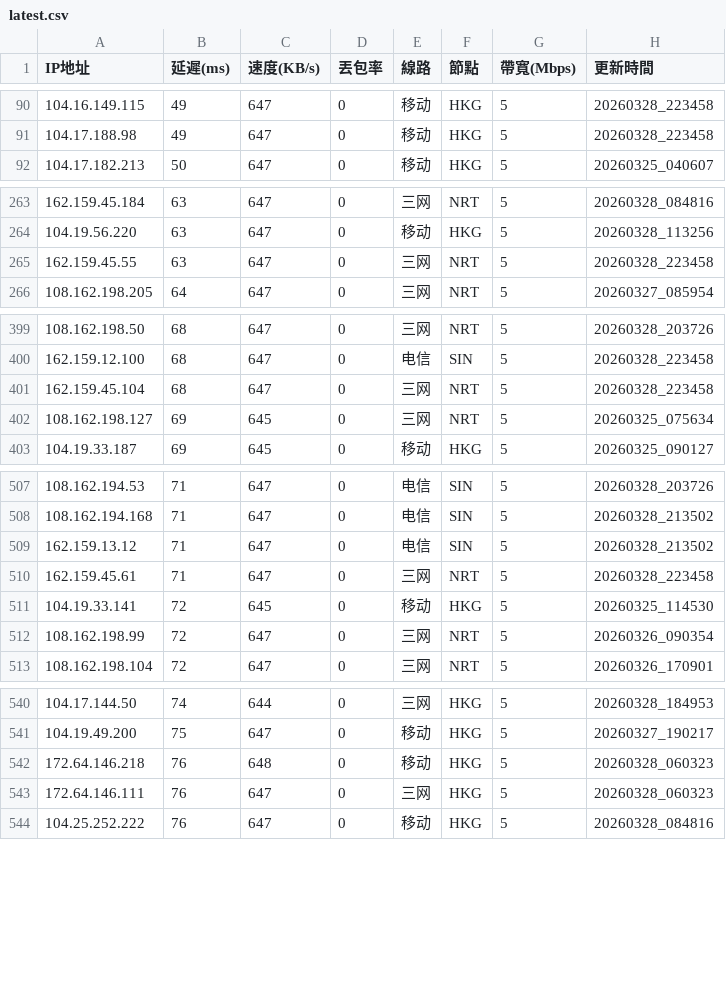
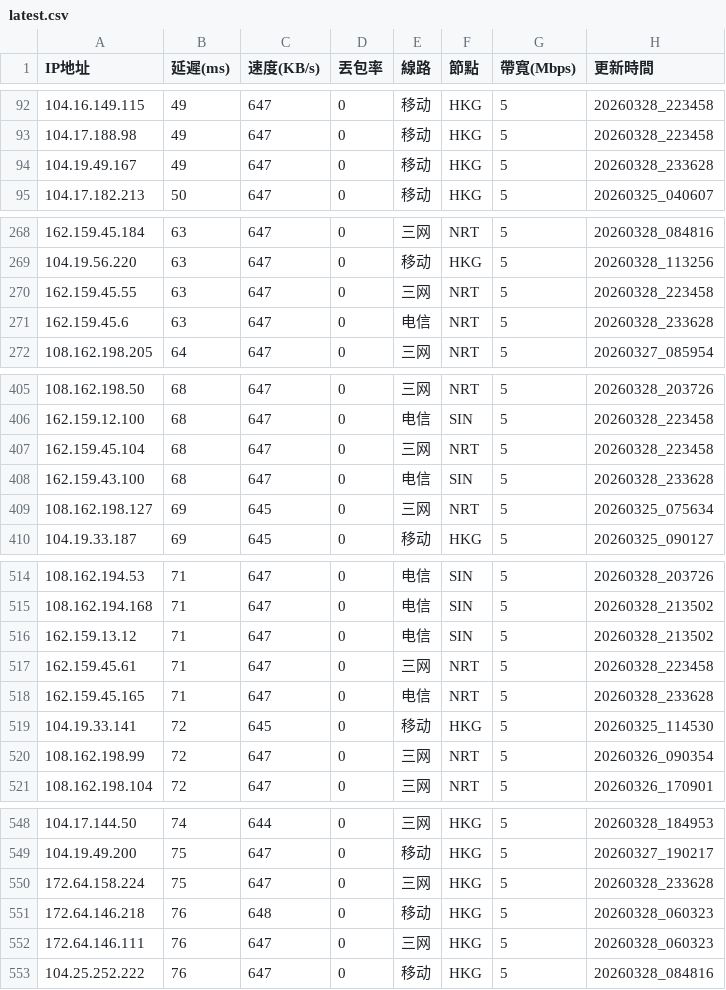
Before and after one commit to ssroom/ydltdx, a CSV file: data/latest.csv, drawn as a sheet; only a part is shown, gaps mark what is left out; the diff covers the shown part only; the diff names each change by its address in the sheet, - before the commit and + after, or states it on an @@ line.

```diff
--- a/data/latest.csv
+++ b/data/latest.csv
+row 94: 104.19.49.167 | 49 | 647 | 0 | 移动 | HKG | 5 | 20260328_233628
+row 271: 162.159.45.6 | 63 | 647 | 0 | 电信 | NRT | 5 | 20260328_233628
+row 408: 162.159.43.100 | 68 | 647 | 0 | 电信 | SIN | 5 | 20260328_233628
+row 518: 162.159.45.165 | 71 | 647 | 0 | 电信 | NRT | 5 | 20260328_233628
+row 550: 172.64.158.224 | 75 | 647 | 0 | 三网 | HKG | 5 | 20260328_233628
```
Also changed, not shown: 14 added rows elsewhere in this file, data/current.csv, 4 other files.
